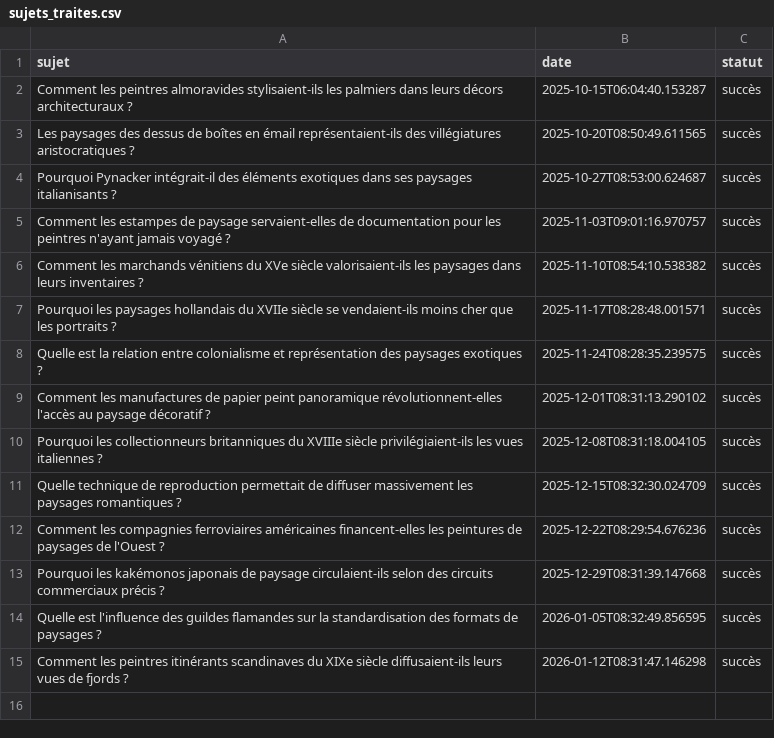
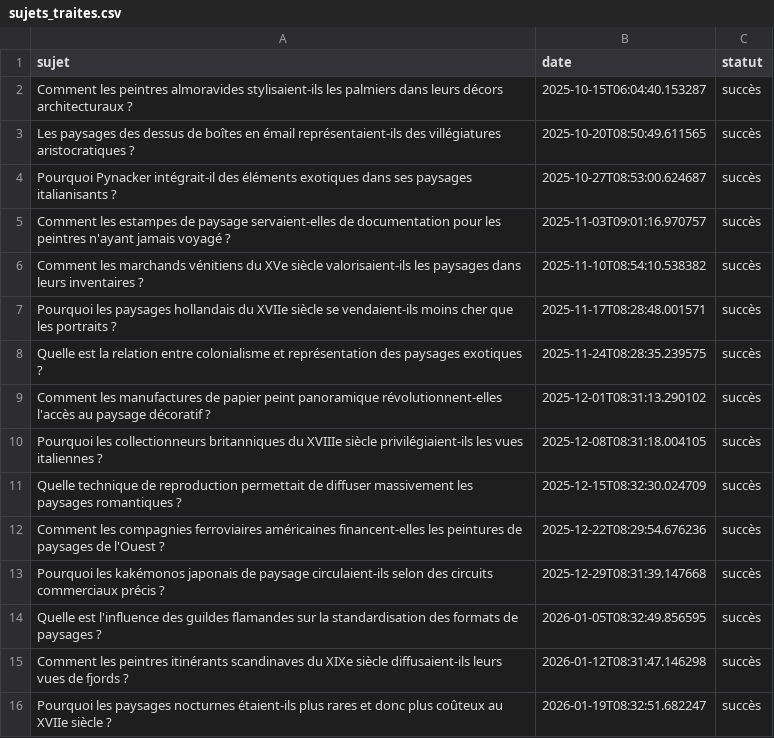
Before and after one commit to Metalosmose21/Nature-4, a CSV file: sujets_traites.csv, drawn as a sheet; the diff names each change by its address in the sheet, - before the commit and + after, or states it on an @@ line.

```diff
--- a/sujets_traites.csv
+++ b/sujets_traites.csv
+row 16: Pourquoi les paysages nocturnes étaient-ils plus rares et donc plus coûteux au XVIIe siècle ? | 2026-01-19T08:32:51.682247 | succès
```
Also changed, not shown: sujets.csv.
